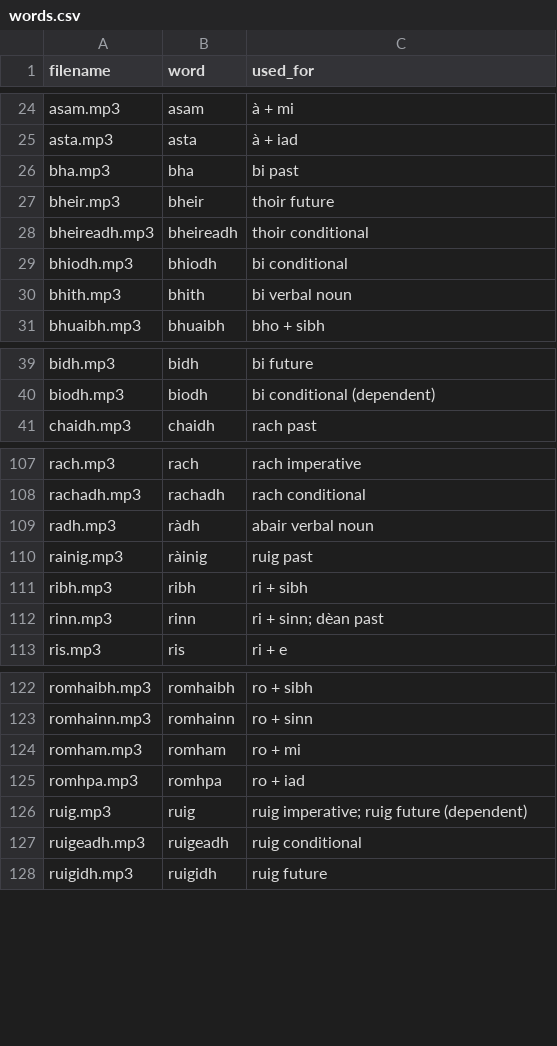
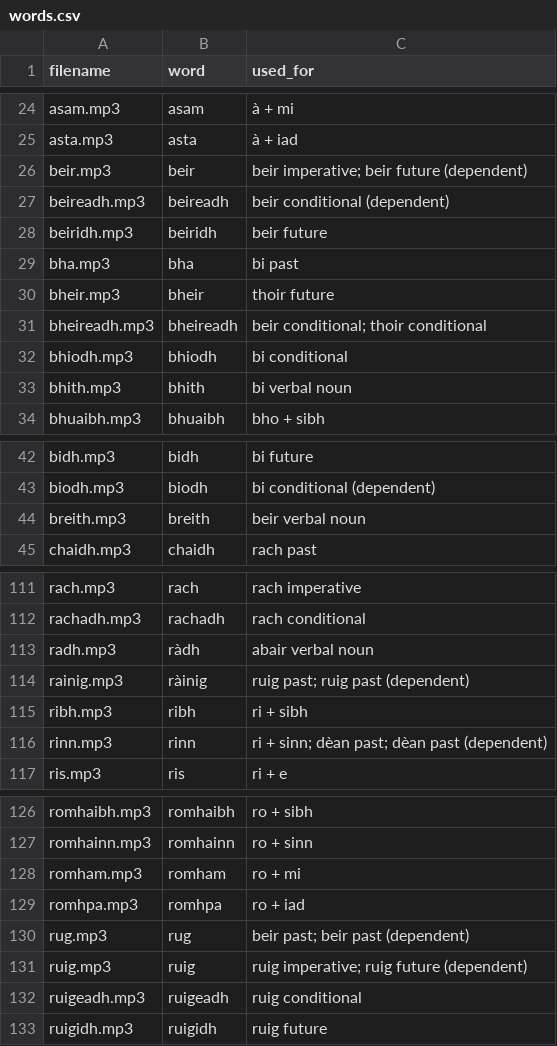
Before and after one commit to MC-Dermott/gaelic-hit-the-button, a CSV file: audio/words.csv, drawn as a sheet; only a part is shown, gaps mark what is left out.

```diff
--- a/audio/words.csv
+++ b/audio/words.csv
@@ -25,5 +25,8 @@ asam.mp3,"asam","à + mi"
 asta.mp3,"asta","à + iad"
+beir.mp3,"beir","beir imperative; beir future (dependent)"
+beireadh.mp3,"beireadh","beir conditional (dependent)"
+beiridh.mp3,"beiridh","beir future"
 bha.mp3,"bha","bi past"
 bheir.mp3,"bheir","thoir future"
-bheireadh.mp3,"bheireadh","thoir conditional"
+bheireadh.mp3,"bheireadh","beir conditional; thoir conditional"
 bhiodh.mp3,"bhiodh","bi conditional"
@@ -40,2 +43,3 @@ bidh.mp3,"bidh","bi future"
 biodh.mp3,"biodh","bi conditional (dependent)"
+breith.mp3,"breith","beir verbal noun"
 chaidh.mp3,"chaidh","rach past"
@@ -109,5 +113,5 @@ rachadh.mp3,"rachadh","rach conditional"
 radh.mp3,"ràdh","abair verbal noun"
-rainig.mp3,"ràinig","ruig past"
+rainig.mp3,"ràinig","ruig past; ruig past (dependent)"
 ribh.mp3,"ribh","ri + sibh"
-rinn.mp3,"rinn","ri + sinn; dèan past"
+rinn.mp3,"rinn","ri + sinn; dèan past; dèan past (dependent)"
 ris.mp3,"ris","ri + e"
@@ -125,2 +129,3 @@ romham.mp3,"romham","ro + mi"
 romhpa.mp3,"romhpa","ro + iad"
+rug.mp3,"rug","beir past; beir past (dependent)"
 ruig.mp3,"ruig","ruig imperative; ruig future (dependent)"
```
Also changed, not shown: 1 other file.
